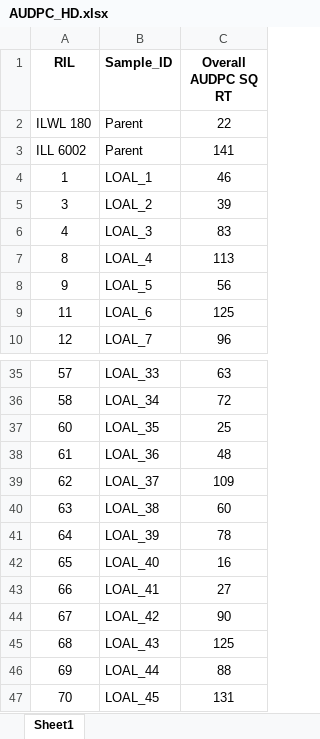
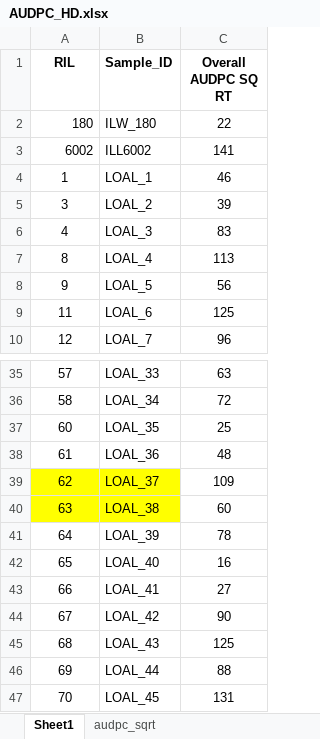
Before and after one commit to IdoBar/Lentil_AB_QTL_analysis, an Excel workbook: data/AUDPC_HD.xlsx, sheet Sheet1, drawn as a sheet; only a part is shown, gaps mark what is left out; values as stored, in another font and other column widths than the file's, no borders; conditional formats not drawn; removed rows and columns are numbered as before the commit, all else as after; the diff names each change by its address in the sheet, - before the commit and + after, or states it on an @@ line.

```diff
--- a/data/AUDPC_HD.xlsx (sheet Sheet1)
+++ b/data/AUDPC_HD.xlsx (sheet Sheet1)
+sheet tab: audpc_sqrt
-row 2: ILWL 180 | Parent | 22
-row 3: ILL 6002 | Parent | 141
+row 2: 180 | ILW_180 | 22
+row 3: 6002 | ILL6002 | 141
-A39:B40 fill: none
+A39:B40 fill: #FFFF00
```
Also changed, not shown: data/Lentil_FT13038_pheno_SW_test.xlsx, data/Phenotyping_AB_res.xlsx, 9 other files.
